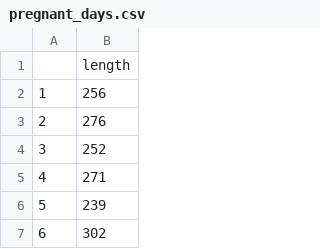
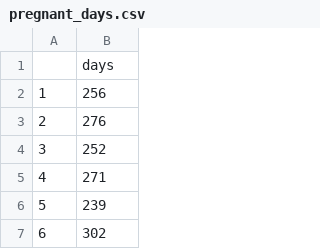
Before and after one commit to morahj/r-intro, a CSV file: datasets/pregnant_days.csv, drawn as a sheet; only a part is shown.

Commit message:
Update pregnant_days.csv

```diff
--- a/datasets/pregnant_days.csv
+++ b/datasets/pregnant_days.csv
@@ -1,2 +1,2 @@
-"","length"
+"","days"
 "1",256
```
